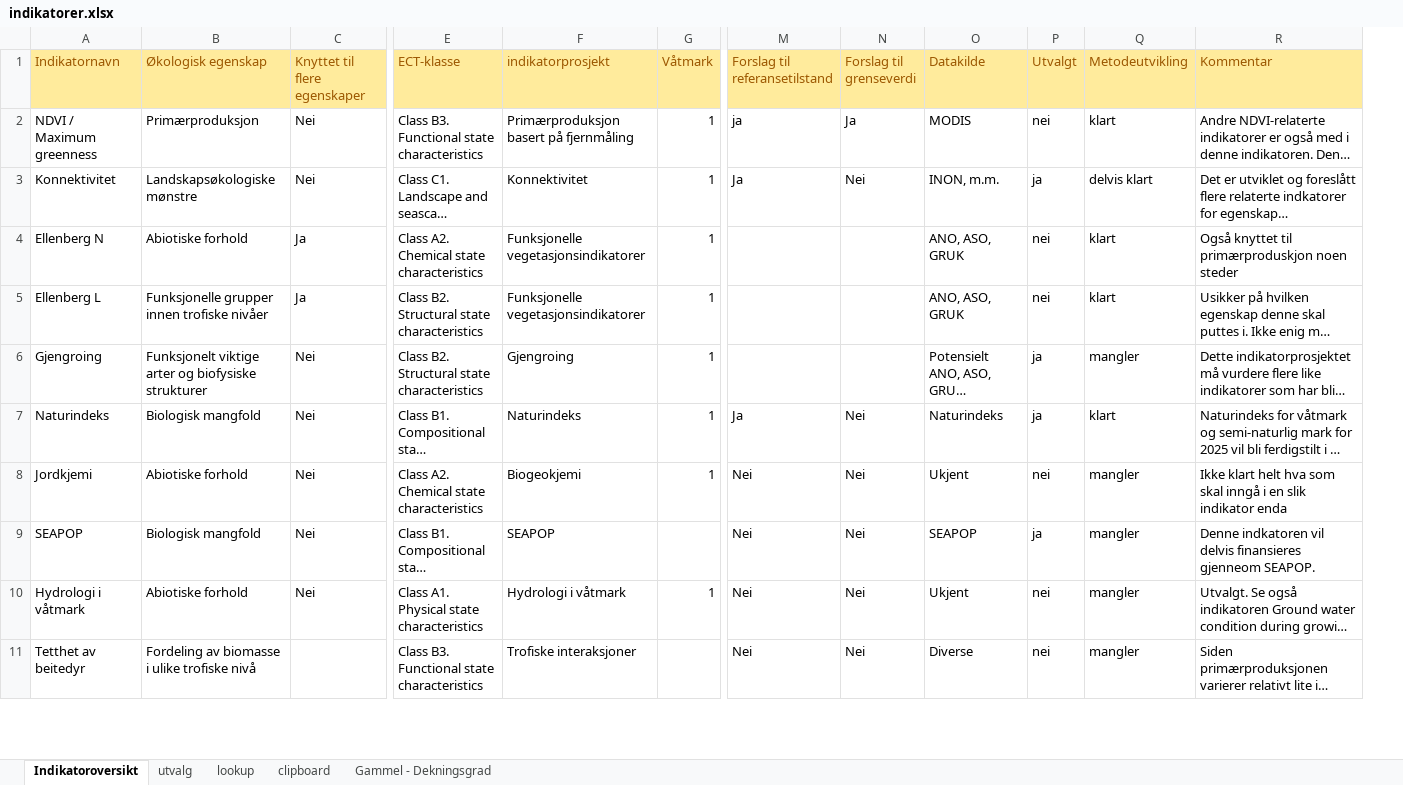
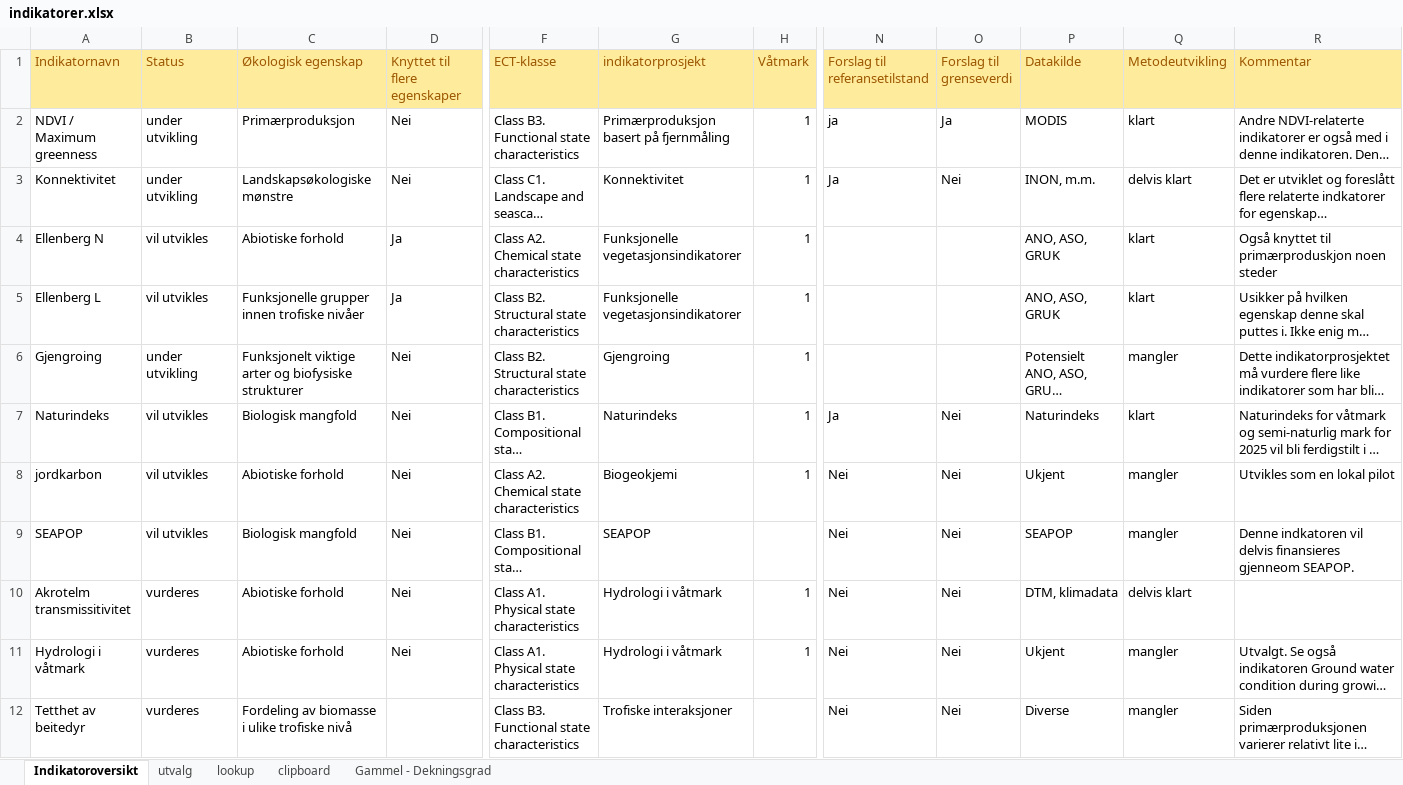
Before and after one commit to anders-kolstad/indiPri, an Excel workbook: data/indikatorer.xlsx, sheet Indikatoroversikt, drawn as a sheet; only a part is shown, gaps mark what is left out; long unchanged cells end in …; values as stored, in another font and other column widths than the file's, no borders; conditional formats not drawn; removed rows and columns are numbered as before the commit, all else as after; rows hold the shown columns only; the diff covers the shown part only; the diff names each change by its address in the sheet, - before the commit and + after, or states it on an @@ line.

```diff
--- a/data/indikatorer.xlsx (sheet Indikatoroversikt)
+++ b/data/indikatorer.xlsx (sheet Indikatoroversikt)
+column B (Status), rows 2-9: under utvikling | under utvikling | vil utvikles | vil utvikles | under utvikling | vil utvikles | vil utvikles | vil utvikles; rows 11-12: vurderes | vurderes
-column P (Utvalgt), rows 2-11: nei | ja | nei | nei | ja | ja | nei | ja | nei | nei
-A8 (Indikatornavn): Jordkjemi
+A8 (Indikatornavn): jordkarbon
-R8 (Kommentar): Ikke klart helt hva som skal inngå i en slik indikator enda
+R8 (Kommentar): Utvikles som en lokal pilot
+row 10: Akrotelm transmissitivitet | vurderes | Abiotiske forhold | Nei | Class A1. Physical state characteristics | Hydrologi i våtmark | 1 | Nei | Nei | DTM, klimadata | delvis klart
```
Also changed, not shown: 13 added rows and 12 edited cells elsewhere in this sheet, sheet lookup, 1 other file.
